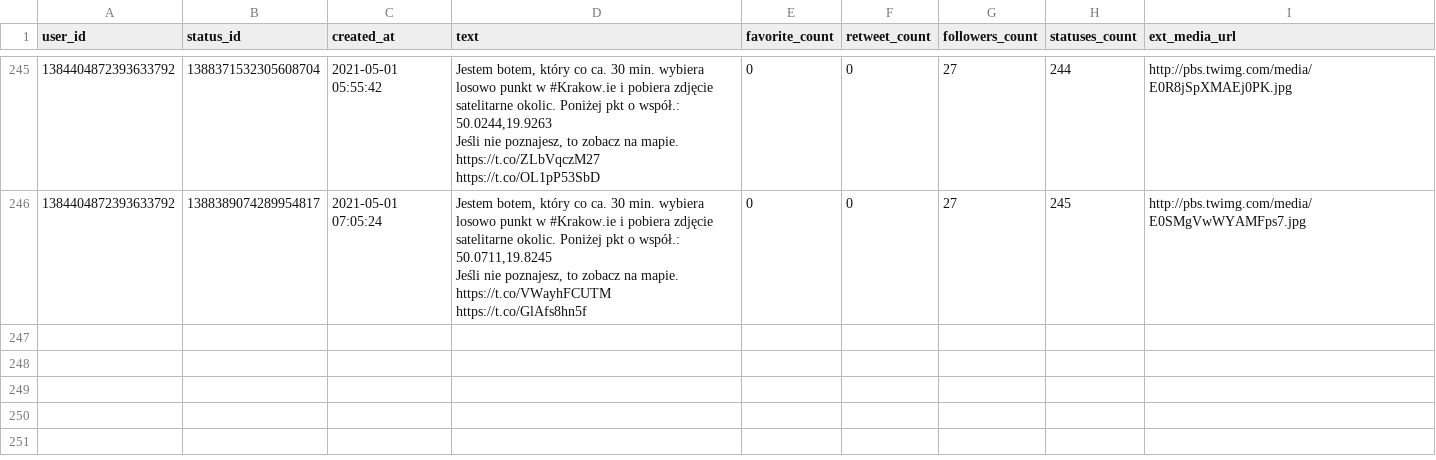
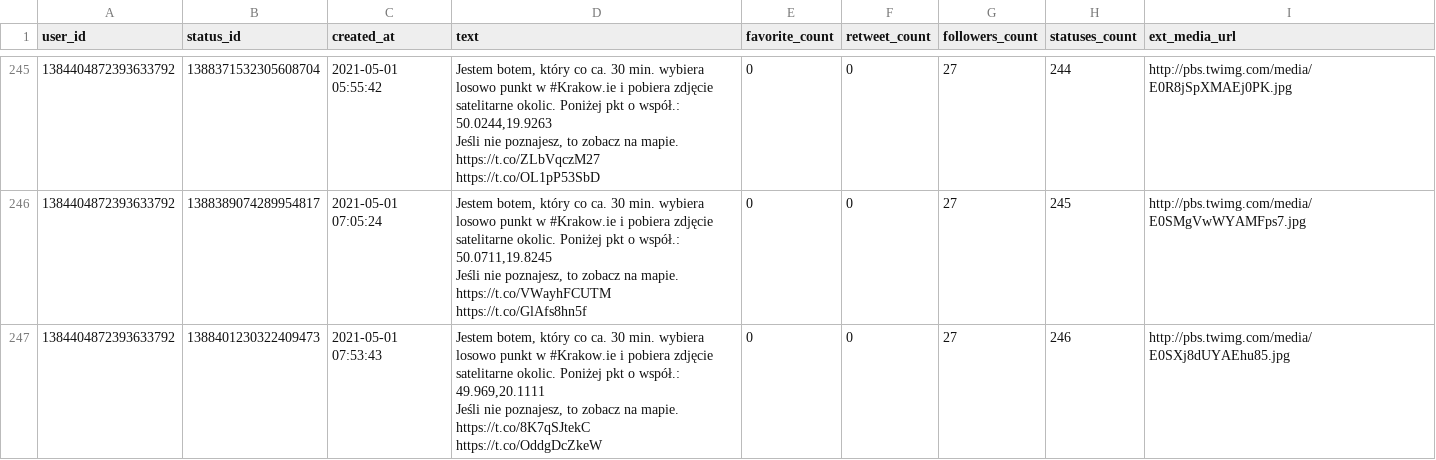
Before and after one commit to sms1962/BotKrakow, a CSV file: data/archiwum_twitow.csv, drawn as a sheet; only a part is shown, gaps mark what is left out; ↵ is a line break in a cell; the diff names each change by its address in the sheet, - before the commit and + after, or states it on an @@ line.

Commit message:
Zapisanie nowych twitow

```diff
--- a/data/archiwum_twitow.csv
+++ b/data/archiwum_twitow.csv
+row 247: 1384404872393633792 | 1388401230322409473 | 2021-05-01 07:53:43 | Jestem botem, który co ca. 30 min. wybiera losowo punkt w #Krakow.ie i pobiera zdjęcie satelitarne okolic. Poniżej pkt o współ.: 49.969,20.1111 ↵ Jeśli nie poznajesz, to zobacz na mapie. https://t.co/8K7qSJtekC https://t.co/OddgDcZkeW | 0 | 0 | 27 | 246 | http://pbs.twimg.com/media/E0SXj8dUYAEhu85.jpg
```
Also changed, not shown: 1 other file.
